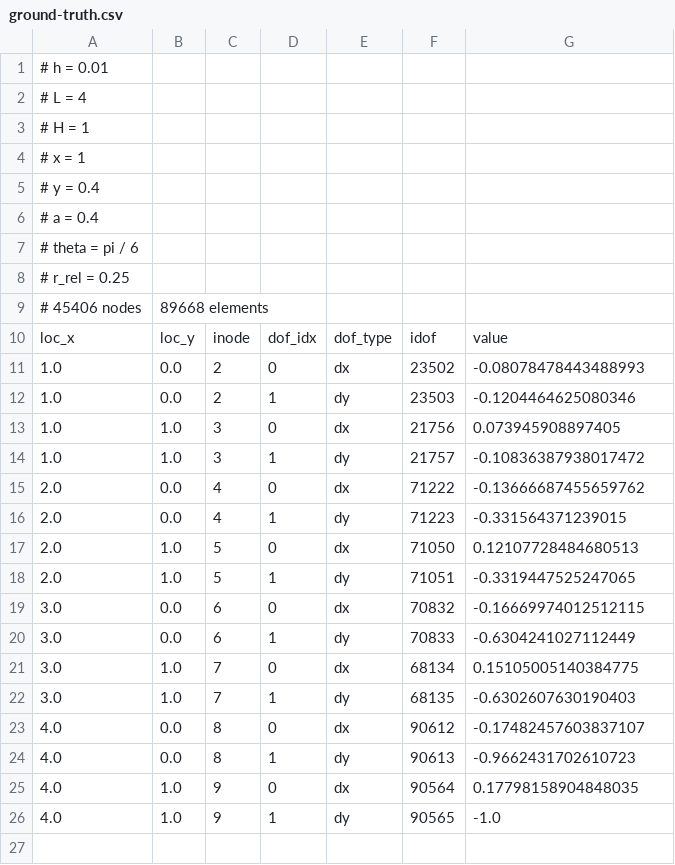
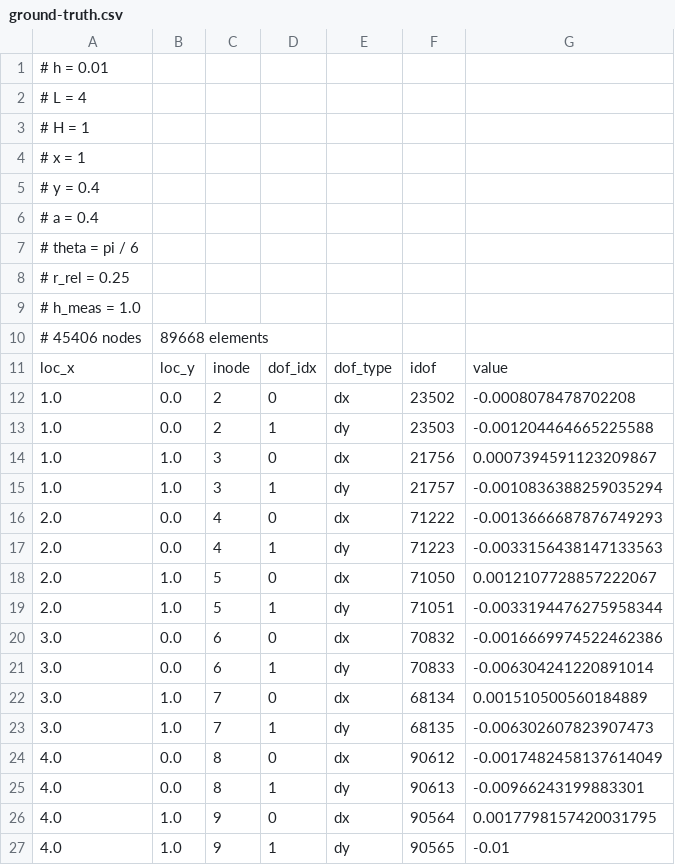
Before and after one commit to annepoot/probfem, a CSV file: experiments/inverse/hole_cantilever/ground-truth.csv, drawn as a sheet.

Commit message:
Implemented h_meas parameter and realistic displacement values

```diff
--- a/experiments/inverse/hole_cantilever/ground-truth.csv
+++ b/experiments/inverse/hole_cantilever/ground-truth.csv
@@ -8,19 +8,20 @@
 # r_rel = 0.25
+# h_meas = 1.0
 # 45406 nodes, 89668 elements
 loc_x,loc_y,inode,dof_idx,dof_type,idof,value
-1.0,0.0,2,0,dx,23502,-0.08078478443488993
-1.0,0.0,2,1,dy,23503,-0.1204464625080346
-1.0,1.0,3,0,dx,21756,0.073945908897405
-1.0,1.0,3,1,dy,21757,-0.10836387938017472
-2.0,0.0,4,0,dx,71222,-0.13666687455659762
-2.0,0.0,4,1,dy,71223,-0.331564371239015
-2.0,1.0,5,0,dx,71050,0.12107728484680513
-2.0,1.0,5,1,dy,71051,-0.3319447525247065
-3.0,0.0,6,0,dx,70832,-0.16669974012512115
-3.0,0.0,6,1,dy,70833,-0.6304241027112449
-3.0,1.0,7,0,dx,68134,0.15105005140384775
-3.0,1.0,7,1,dy,68135,-0.6302607630190403
-4.0,0.0,8,0,dx,90612,-0.17482457603837107
-4.0,0.0,8,1,dy,90613,-0.9662431702610723
-4.0,1.0,9,0,dx,90564,0.17798158904848035
-4.0,1.0,9,1,dy,90565,-1.0
+1.0,0.0,2,0,dx,23502,-0.0008078478702208
+1.0,0.0,2,1,dy,23503,-0.001204464665225588
+1.0,1.0,3,0,dx,21756,0.0007394591123209867
+1.0,1.0,3,1,dy,21757,-0.0010836388259035294
+2.0,0.0,4,0,dx,71222,-0.0013666687876749293
+2.0,0.0,4,1,dy,71223,-0.0033156438147133563
+2.0,1.0,5,0,dx,71050,0.0012107728857222067
+2.0,1.0,5,1,dy,71051,-0.0033194476275958344
+3.0,0.0,6,0,dx,70832,-0.0016669974522462386
+3.0,0.0,6,1,dy,70833,-0.006304241220891014
+3.0,1.0,7,0,dx,68134,0.001510500560184889
+3.0,1.0,7,1,dy,68135,-0.006302607823907473
+4.0,0.0,8,0,dx,90612,-0.0017482458137614049
+4.0,0.0,8,1,dy,90613,-0.00966243199883301
+4.0,1.0,9,0,dx,90564,0.0017798157420031795
+4.0,1.0,9,1,dy,90565,-0.01
```
Also changed, not shown: 5 other files.
